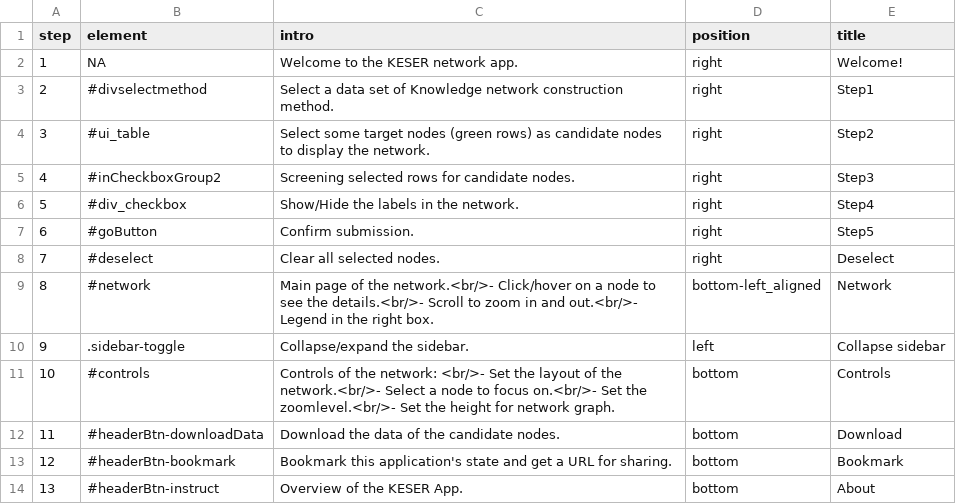
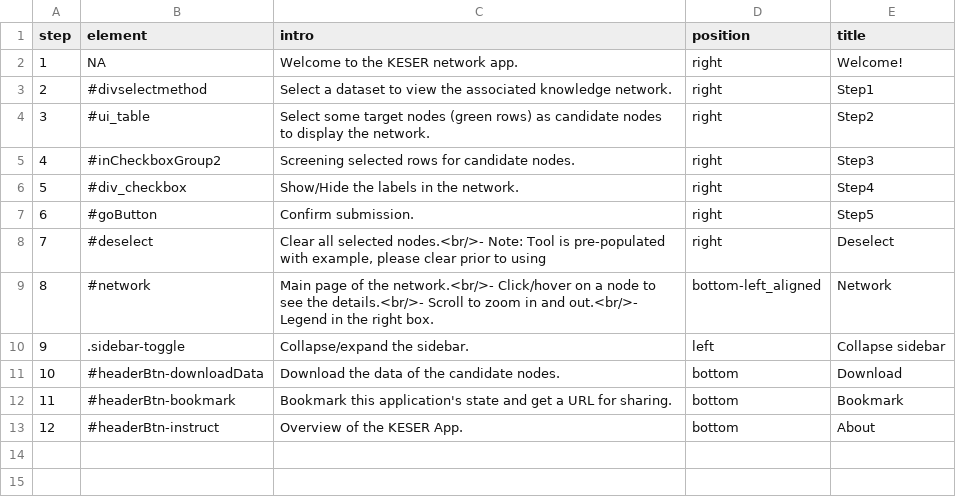
Before and after one commit to celehs/kesernetwork, a TSV file: inst/app/doc/steps.tsv, drawn as a sheet; removed rows and columns are numbered as before the commit, all else as after; the diff names each change by its address in the sheet, - before the commit and + after, or states it on an @@ line.

Commit message:
some typos

```diff
--- a/inst/app/doc/steps.tsv
+++ b/inst/app/doc/steps.tsv
-C3 (intro): Select a data set of Knowledge network construction method.
+C3 (intro): Select a dataset to view the associated knowledge network.
-C8 (intro): …all selected nodes.
+C8 (intro): …all selected nodes.<br/>- Note: Tool is pre-populated with example, please clear prior to using
-row 11: 10 | #controls | Controls of the network: <br/>- Set the layout of the network.<br/>- Select a node to focus on.<br/>- Set the zoomlevel.<br/>- Set the height for network graph. | bottom | Controls
@@ column A (step) renumbered from row 11 down @@
```
Also changed, not shown: 1 other file.
